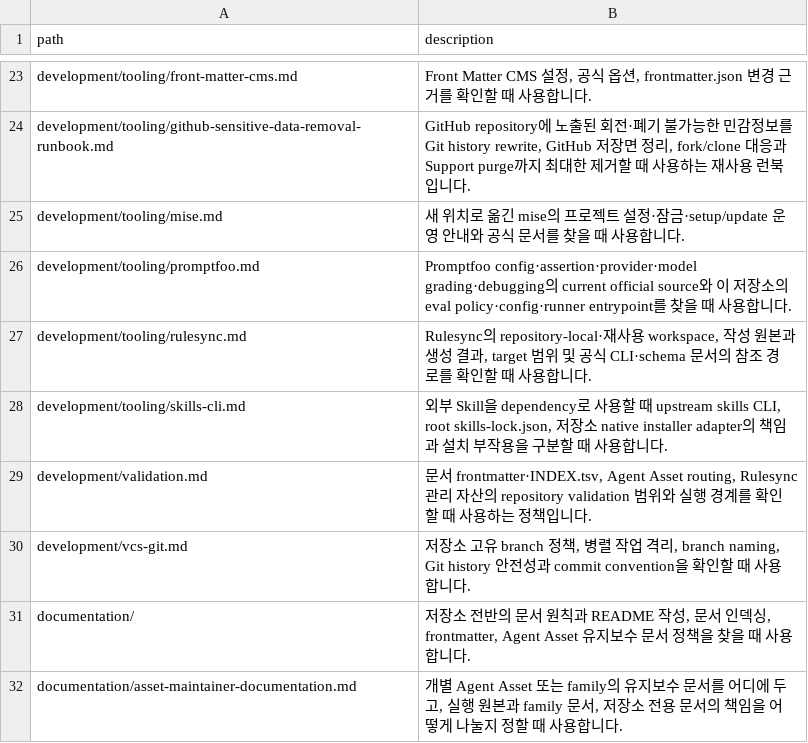
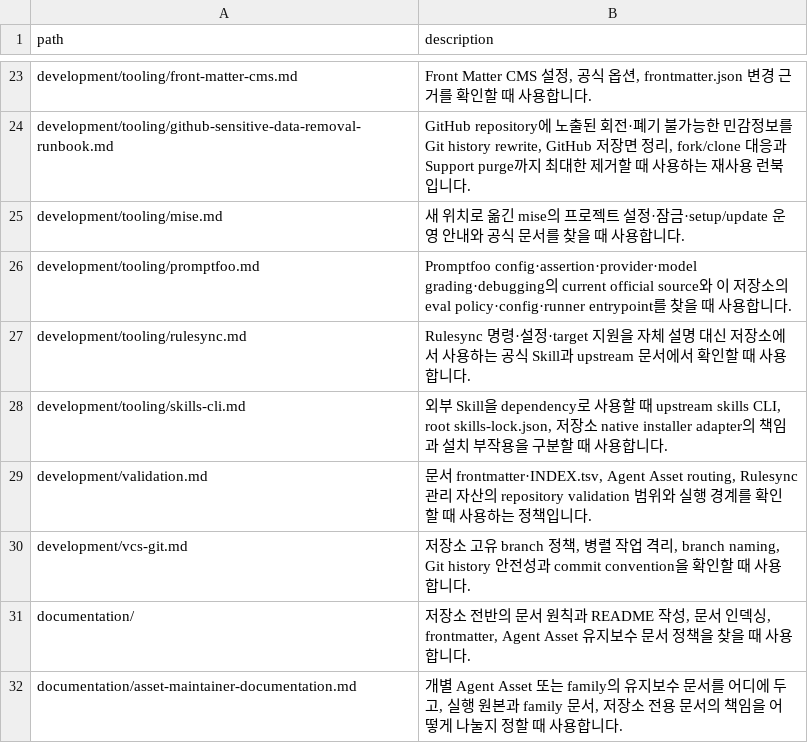
Before and after one commit to mols3131d/mols-agent-assets, a TSV file: docs/INDEX.tsv, drawn as a sheet; only a part is shown, gaps mark what is left out.

Commit message:
docs: rulesync 진입점 인덱스 동기화

```diff
--- a/docs/INDEX.tsv
+++ b/docs/INDEX.tsv
@@ -26,3 +26,3 @@ development/tooling/mise.md	새 위치로 옮긴 mise의 프로젝트 설정·
 development/tooling/promptfoo.md	Promptfoo config·assertion·provider·model grading·debugging의 current official source와 이 저장소의 eval policy·config·runner entrypoint를 찾을 때 사용합니다.
-development/tooling/rulesync.md	Rulesync의 repository-local·재사용 workspace, 작성 원본과 생성 결과, target 범위 및 공식 CLI·schema 문서의 참조 경로를 확인할 때 사용합니다.
+development/tooling/rulesync.md	Rulesync 명령·설정·target 지원을 자체 설명 대신 저장소에서 사용하는 공식 Skill과 upstream 문서에서 확인할 때 사용합니다.
 development/tooling/skills-cli.md	외부 Skill을 dependency로 사용할 때 upstream skills CLI, root skills-lock.json, 저장소 native installer adapter의 책임과 설치 부작용을 구분할 때 사용합니다.
```
